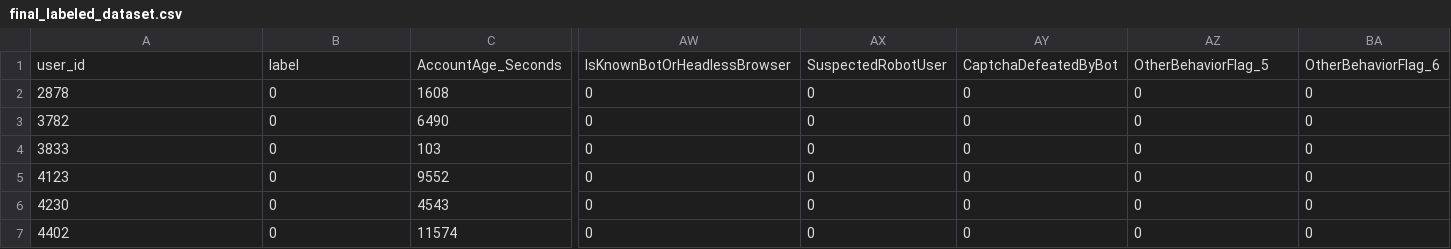
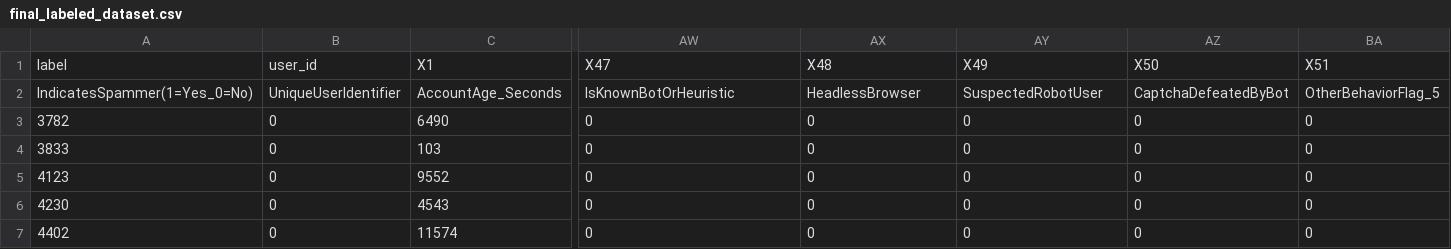
Before and after one commit to rr4323/fiverr_spam_detection, a CSV file: data/final_labeled_dataset.csv, drawn as a sheet; only a part is shown, gaps mark what is left out; removed rows and columns are numbered as before the commit, all else as after; rows hold the shown columns only; the diff names each change by its address in the sheet, - before the commit and + after, or states it on an @@ line.

```diff
--- a/data/final_labeled_dataset.csv
+++ b/data/final_labeled_dataset.csv
+row 1: label | user_id | X1 | X47 | X48 | X49 | X50 | X51
-A2: user_id
+A2: IndicatesSpammer(1=Yes_0=No)
-B2: label
+B2: UniqueUserIdentifier
-AW2: IsKnownBotOrHeadlessBrowser
+AW2: IsKnownBotOrHeuristic
-AX2: SuspectedRobotUser
+AX2: HeadlessBrowser
-AY2: CaptchaDefeatedByBot
+AY2: SuspectedRobotUser
-AZ2: OtherBehaviorFlag_5
+AZ2: CaptchaDefeatedByBot
-BA2: OtherBehaviorFlag_6
+BA2: OtherBehaviorFlag_5
-row 2: 2878 | 0 | 1608 | 0 | 0 | 0 | 0 | 0
```
Also changed, not shown: 6 other files.
